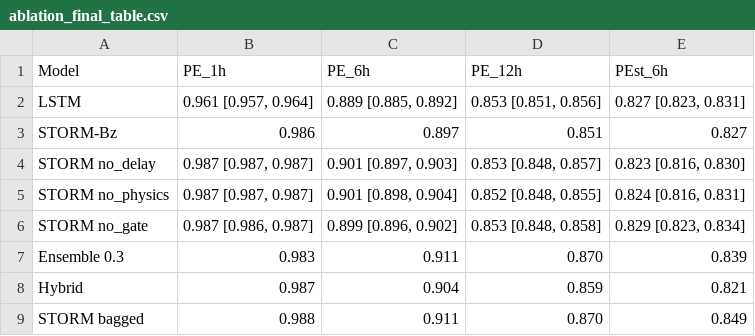
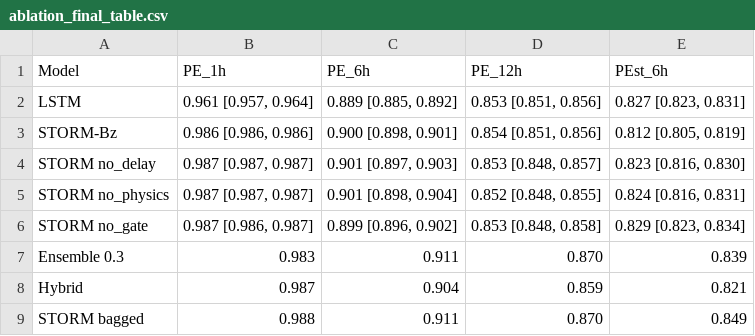
Before and after one commit to bnsama29-cloud/STORM-PhysNet, a CSV file: results/ablation_final_table.csv, drawn as a sheet.

Commit message:
Address reviewer audit feedback: fix README, clean figures/PDFs, format ablation table, update config and requirements

```diff
--- a/results/ablation_final_table.csv
+++ b/results/ablation_final_table.csv
@@ -2,3 +2,3 @@ Model,PE_1h,PE_6h,PE_12h,PEst_6h
 LSTM,"0.961 [0.957, 0.964]","0.889 [0.885, 0.892]","0.853 [0.851, 0.856]","0.827 [0.823, 0.831]"
-STORM-Bz,0.986,0.897,0.851,0.827
+STORM-Bz,"0.986 [0.986, 0.986]","0.900 [0.898, 0.901]","0.854 [0.851, 0.856]","0.812 [0.805, 0.819]"
 STORM no_delay,"0.987 [0.987, 0.987]","0.901 [0.897, 0.903]","0.853 [0.848, 0.857]","0.823 [0.816, 0.830]"
```
Also changed, not shown: 36 other files.
